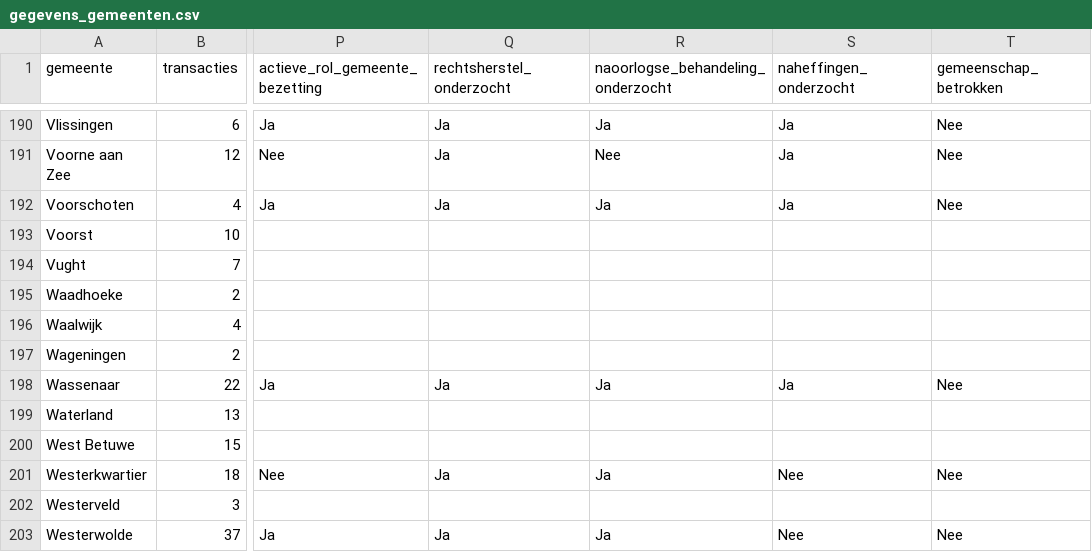
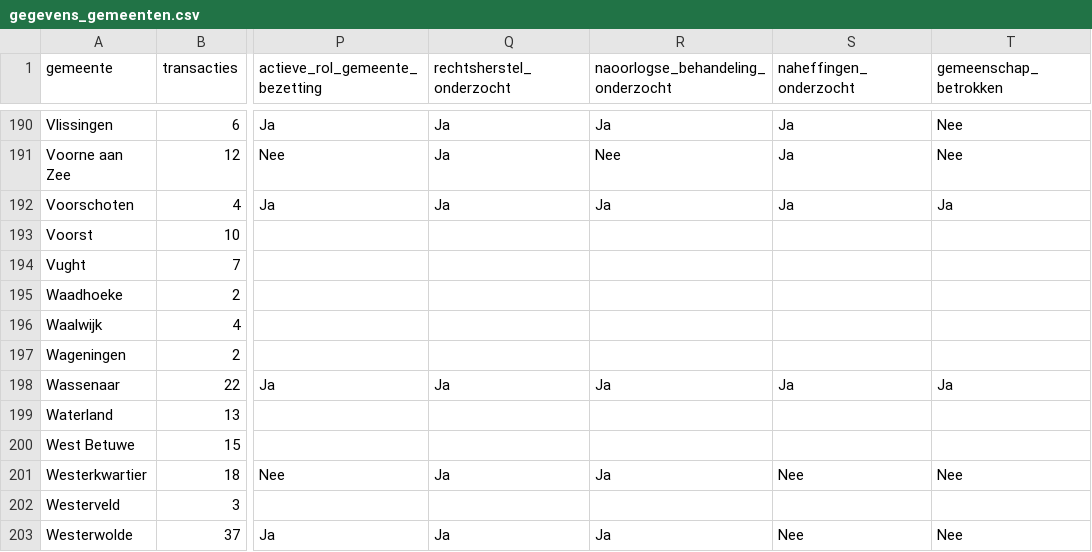
Before and after one commit to kroncrv/vastgoedboeken, a CSV file: data/gegevens_gemeenten.csv, drawn as a sheet; only a part is shown, gaps mark what is left out; the diff covers the shown part only; the diff names each change by its address in the sheet, - before the commit and + after, or states it on an @@ line.

Commit message:
Correcties na dubbelcheck: onafhankelijkheid, naheffingen en gemeenschapsbetrokkenheid
- Onafhankelijk uitgevoerd nu overal gelijk aan de brondata (was bij enkele gemeenten zelf herbeoordeeld)
- Naheffingen: Aalsmeer, Haarlemmermeer en Uithoorn -> archief ontbreekt na serieuze poging / wel onderzocht
- Gemeenschap betrokken: 17 gemeenten gecorrigeerd na volledige audit van alle rapporten (klankbordgroepen/informanten die eerder over het hoofd zijn gezien, en Eemsdelta teruggedraaid na nadere lezing)
- Amsterdam: gemeentelijke transacties en Verkaufsbücher-scope opnieuw beoordeeld na gerichte verificatie

```diff
--- a/data/gegevens_gemeenten.csv
+++ b/data/gegevens_gemeenten.csv
-T192 (gemeenschap_betrokken): Nee
+T192 (gemeenschap_betrokken): Ja
-T198 (gemeenschap_betrokken): Nee
+T198 (gemeenschap_betrokken): Ja
```
Also changed, not shown: 28 edited cells elsewhere in this file.
